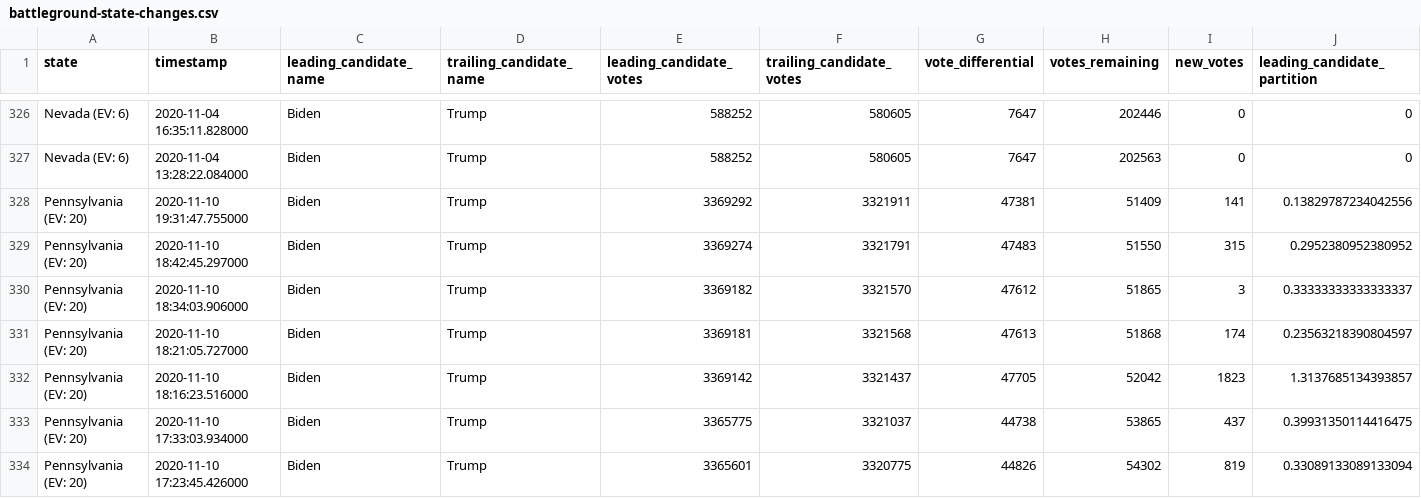
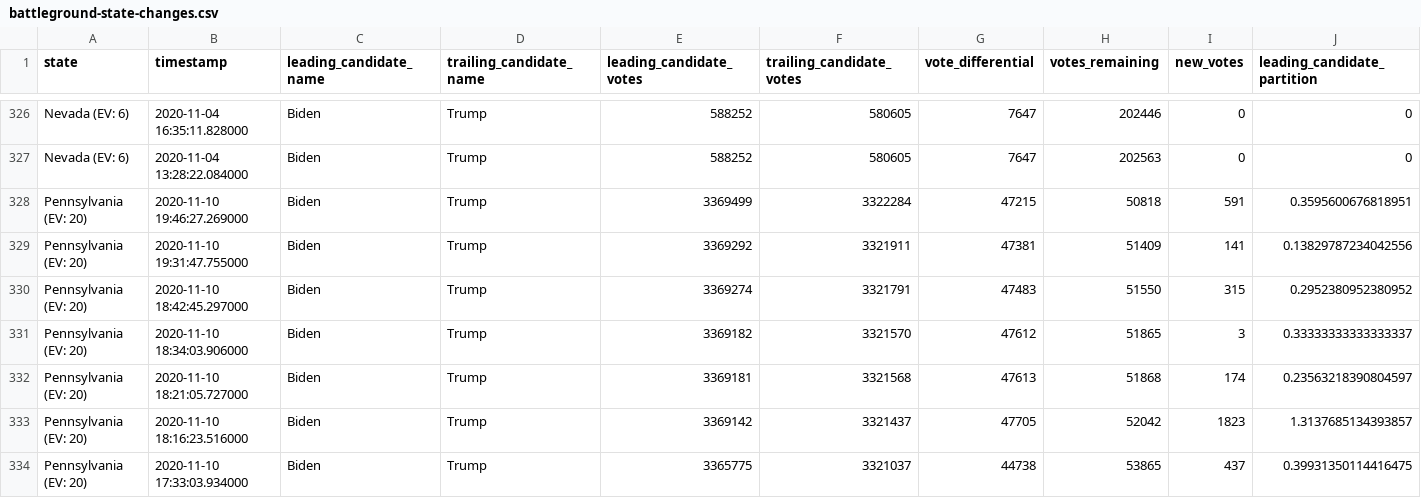
Before and after one commit to DanSimon/nyt-2020-election-scraper, a CSV file: battleground-state-changes.csv, drawn as a sheet; only a part is shown, gaps mark what is left out; the shorter side is filled out with more unchanged rows; rows hold the shown columns only; the diff names each change by its address in the sheet, - before the commit and + after, or states it on an @@ line.

```diff
--- a/battleground-state-changes.csv
+++ b/battleground-state-changes.csv
+row 328: Pennsylvania (EV: 20) | 2020-11-10 19:46:27.269000 | Biden | Trump | 3369499 | 3322284 | 47215 | 50818 | 591 | 0.3595600676818951
```
Also changed, not shown: 4 other files.
